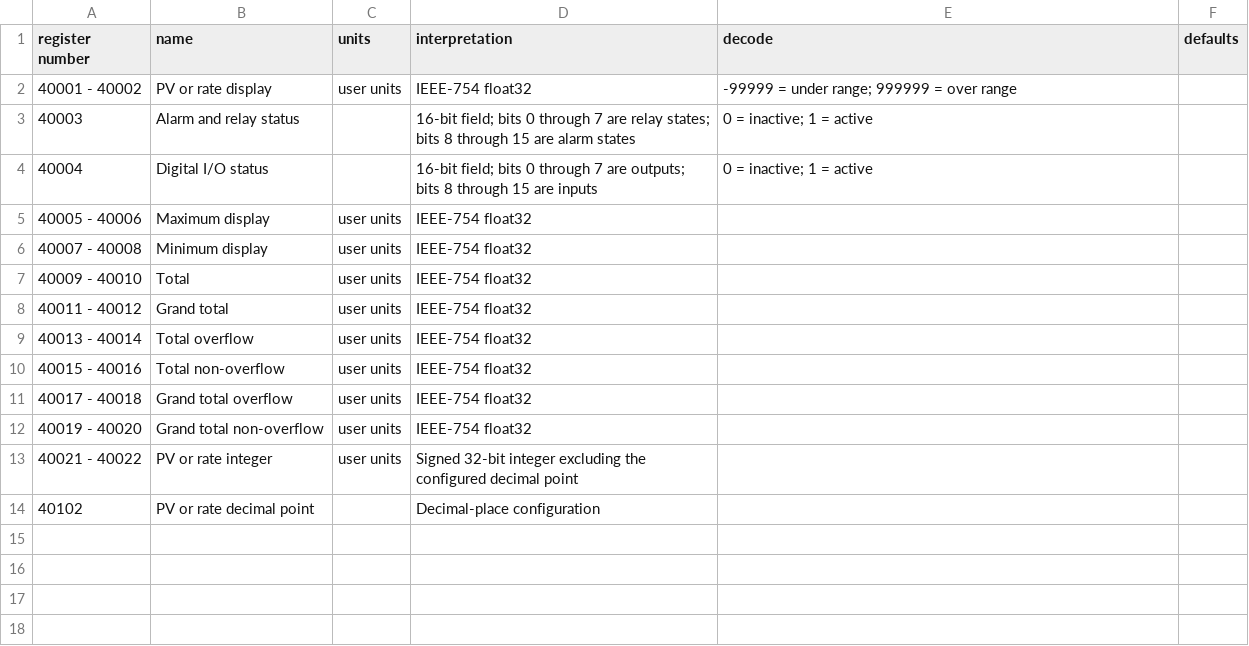
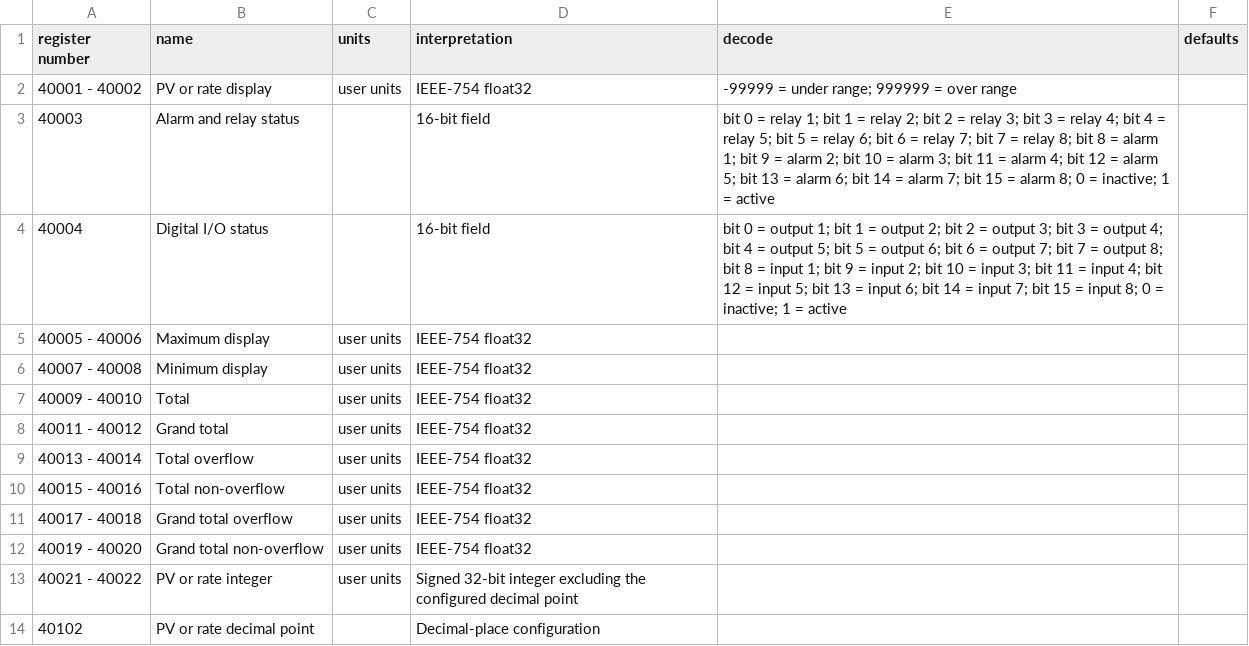
Before and after one commit to JohnnySn0w/modbus-work, a CSV file: artifacts/register-tables/precision-digital-pd2-6000-modbus-register-table.csv, drawn as a sheet.

```diff
--- a/artifacts/register-tables/precision-digital-pd2-6000-modbus-register-table.csv
+++ b/artifacts/register-tables/precision-digital-pd2-6000-modbus-register-table.csv
@@ -2,4 +2,4 @@ register number,name,units,interpretation,decode,defaults
 40001 - 40002,PV or rate display,user units,IEEE-754 float32,-99999 = under range; 999999 = over range,
-40003,Alarm and relay status,,16-bit field; bits 0 through 7 are relay states; bits 8 through 15 are alarm states,0 = inactive; 1 = active,
-40004,Digital I/O status,,16-bit field; bits 0 through 7 are outputs; bits 8 through 15 are inputs,0 = inactive; 1 = active,
+40003,Alarm and relay status,,16-bit field,bit 0 = relay 1; bit 1 = relay 2; bit 2 = relay 3; bit 3 = relay 4; bit 4 = relay 5; bit 5 = relay 6; bit 6 = relay 7; bit 7 = relay 8; bit 8 = alarm 1; bit 9 = alarm 2; bit 10 = alarm 3; bit 11 = alarm 4; bit 12 = alarm 5; bit 13 = alarm 6; bit 14 = alarm 7; bit 15 = alarm 8; 0 = inactive; 1 = active,
+40004,Digital I/O status,,16-bit field,bit 0 = output 1; bit 1 = output 2; bit 2 = output 3; bit 3 = output 4; bit 4 = output 5; bit 5 = output 6; bit 6 = output 7; bit 7 = output 8; bit 8 = input 1; bit 9 = input 2; bit 10 = input 3; bit 11 = input 4; bit 12 = input 5; bit 13 = input 6; bit 14 = input 7; bit 15 = input 8; 0 = inactive; 1 = active,
 40005 - 40006,Maximum display,user units,IEEE-754 float32,,
```
Also changed, not shown: artifacts/register-tables/ati-badger-f12-d12-modbus-register-table.csv, artifacts/register-tables/micronics-u3000-uf3300-modbus-register-table.csv, 25 other files.
